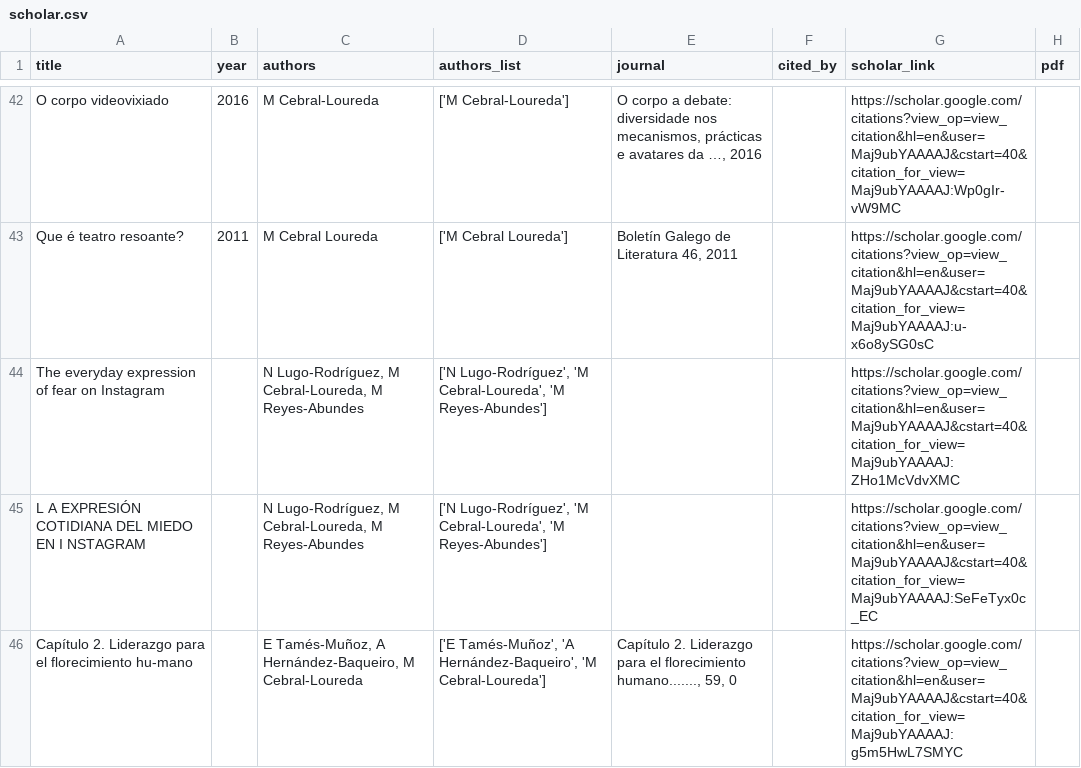
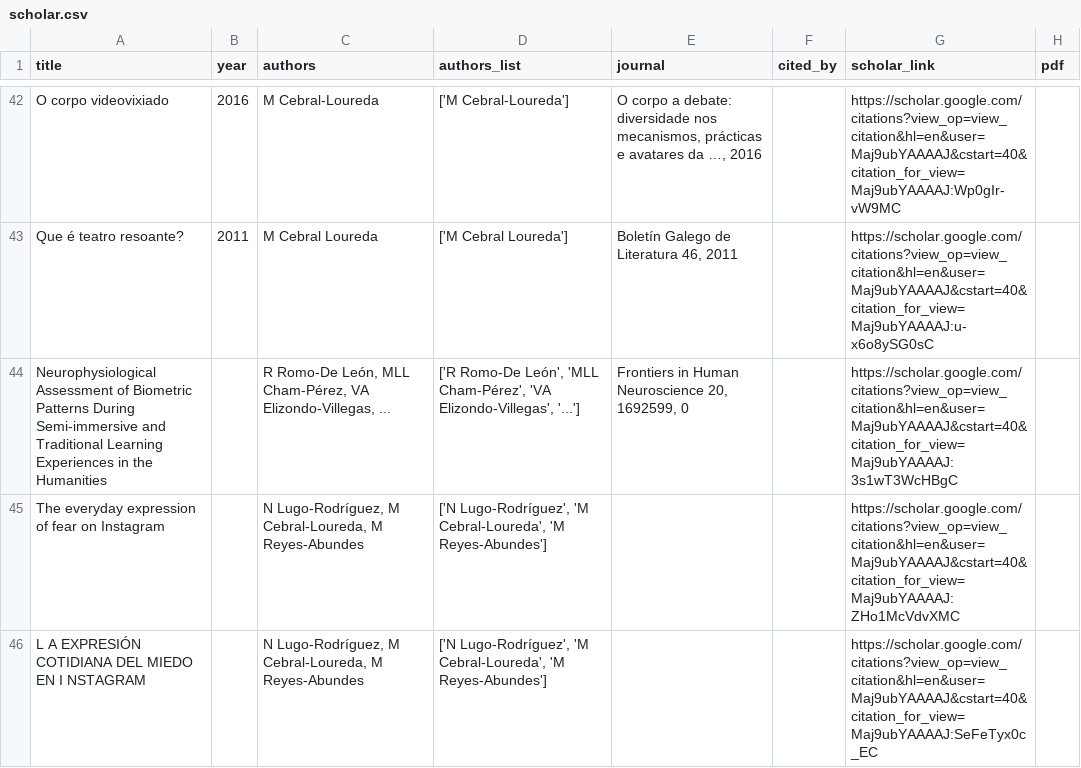
Before and after one commit to mancebral/personalWebsite, a CSV file: scholar.csv, drawn as a sheet; only a part is shown, gaps mark what is left out; the shorter side is filled out with more unchanged rows; the diff names each change by its address in the sheet, - before the commit and + after, or states it on an @@ line.

```diff
--- a/scholar.csv
+++ b/scholar.csv
+row 44: Neurophysiological Assessment of Biometric Patterns During Semi-immersive and Traditional Learning Experiences in the Humanities |  | R Romo-De León, MLL Cham-Pérez, VA Elizondo-Villegas, ... | ['R Romo-De León', 'MLL Cham-Pérez', 'VA Elizondo-Villegas', '...'] | Frontiers in Human Neuroscience 20, 1692599, 0 |  | https://scholar.google.com/citations?view_op=view_citation&hl=en&user=Maj9ubYAAAAJ&cstart=40&citation_for_view=Maj9ubYAAAAJ:3s1wT3WcHBgC
```
Also changed, not shown: 1 other file.
